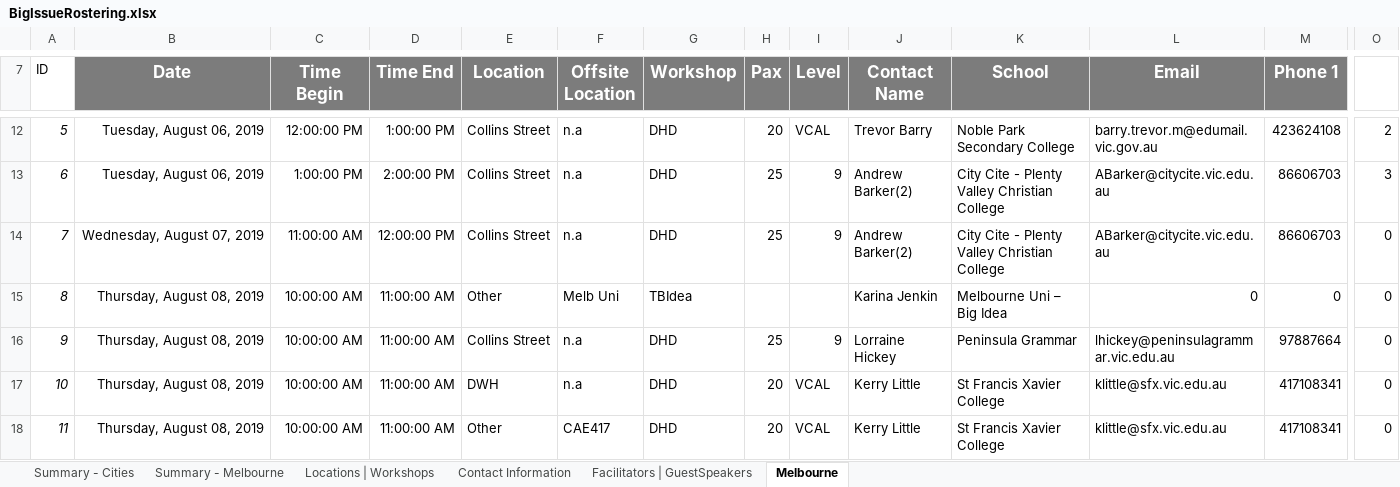
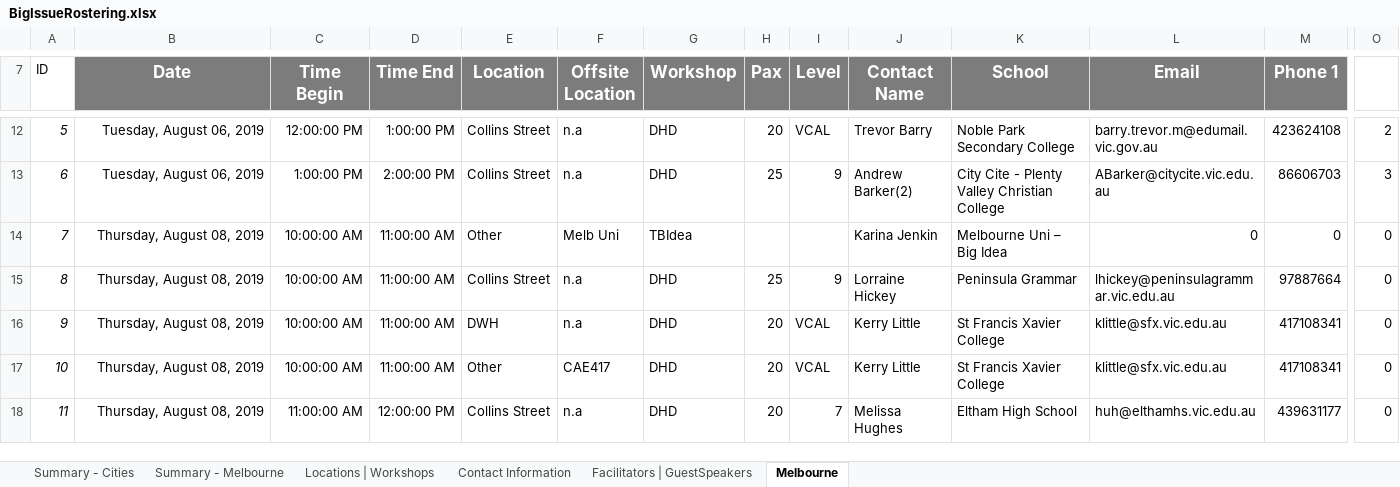
Before and after one commit to omjadas/swen90014-2019-bi-bilby, an Excel workbook: src/ExcelSheetIO/BigIssueRostering.xlsx, sheet Melbourne, drawn as a sheet; only a part is shown, gaps mark what is left out; the shorter side is filled out with more unchanged rows; values as stored, in another font and other column widths than the file's, no borders; charts and pictures not drawn; removed rows and columns are numbered as before the commit, all else as after; rows hold the shown columns only; the diff covers the shown part only; the diff names each change by its address in the sheet, - before the commit and + after, or states it on an @@ line.

```diff
--- a/src/ExcelSheetIO/BigIssueRostering.xlsx (sheet Melbourne)
+++ b/src/ExcelSheetIO/BigIssueRostering.xlsx (sheet Melbourne)
-row 14: 7 | Wednesday, August 07, 2019 | 11:00:00 AM | 12:00:00 PM | Collins Street | n.a | DHD | 25 | 9 | Andrew Barker(2) | City Cite - Plenty Valley Christian College | ABarker@citycite.vic.edu.au | 86606703 | 0
@@ column A (ID) renumbered between rows 14 and 106 @@
```
Also changed, not shown: other rows of this sheet, formulas that keep their value.
